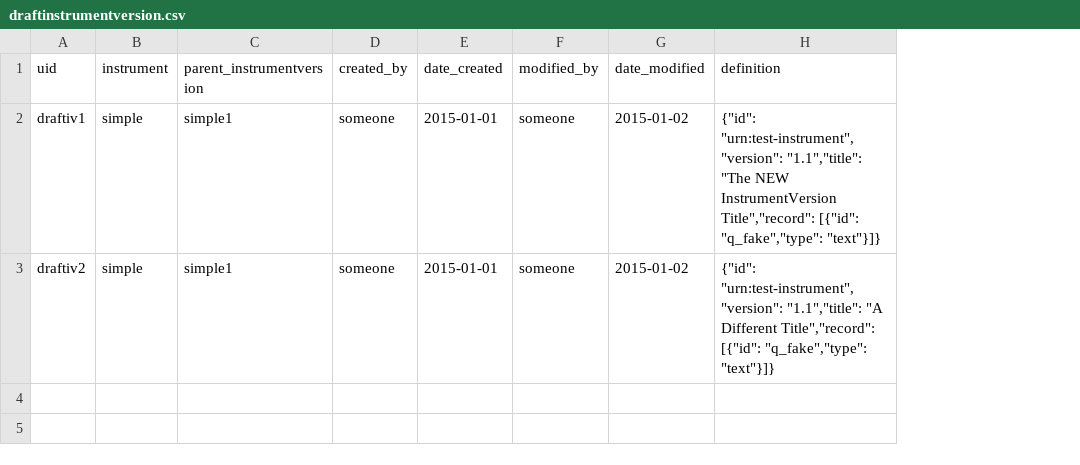
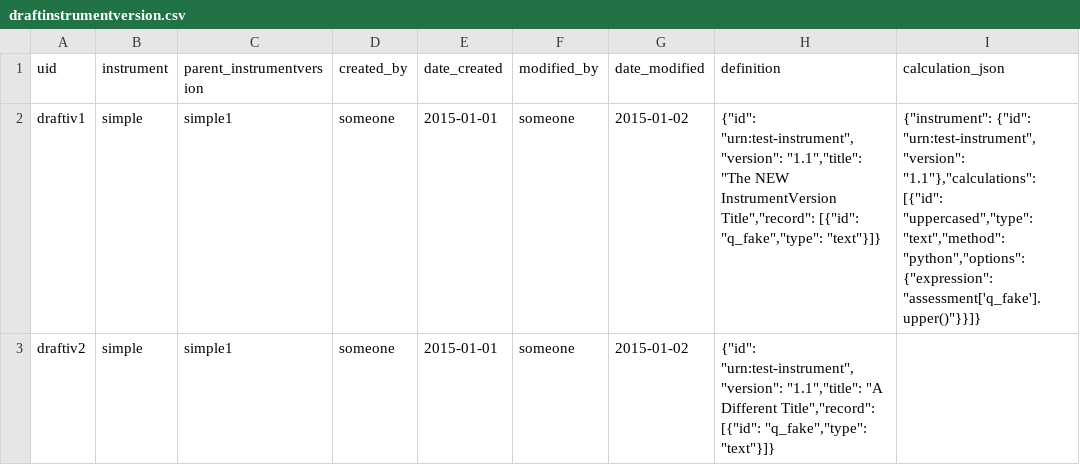
Before and after one commit to prometheusresearch/baseline-codebase, a CSV file: src/rex.instrument/demo/static/deploy/draftinstrumentversion.csv, drawn as a sheet; the diff names each change by its address in the sheet, - before the commit and + after, or states it on an @@ line.

```diff
--- a/src/rex.instrument/demo/static/deploy/draftinstrumentversion.csv
+++ b/src/rex.instrument/demo/static/deploy/draftinstrumentversion.csv
+column I (calculation_json), row 2: {"instrument": {"id": "urn:test-instrument","version": "1.1"},"calculations": [{"id": "uppercased","type": "text","method": "python","options": {"expression": "assessment['q_fake'].upper()"}}]}
```
Also changed, not shown: src/rex.instrument/demo/static/deploy/instrumentversion.csv, 36 other files.
